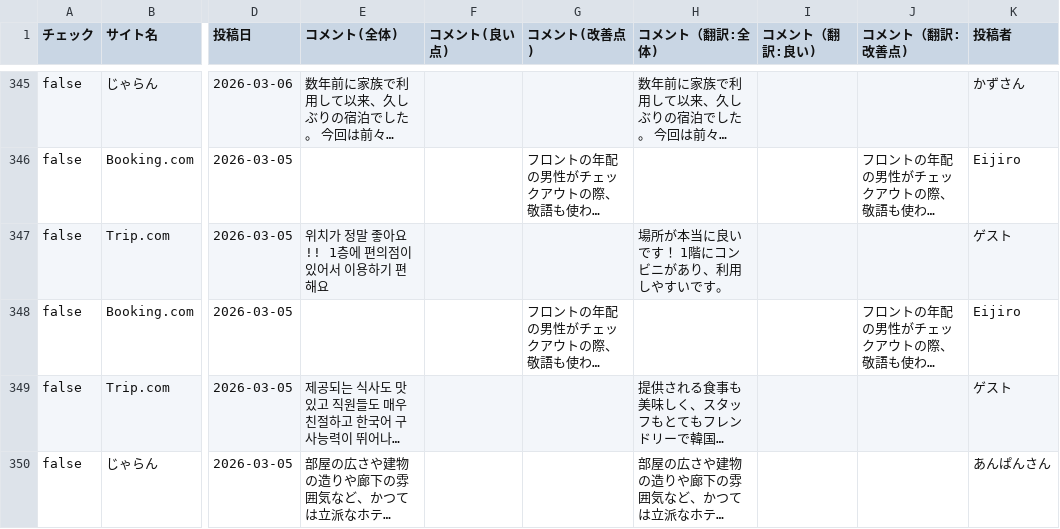
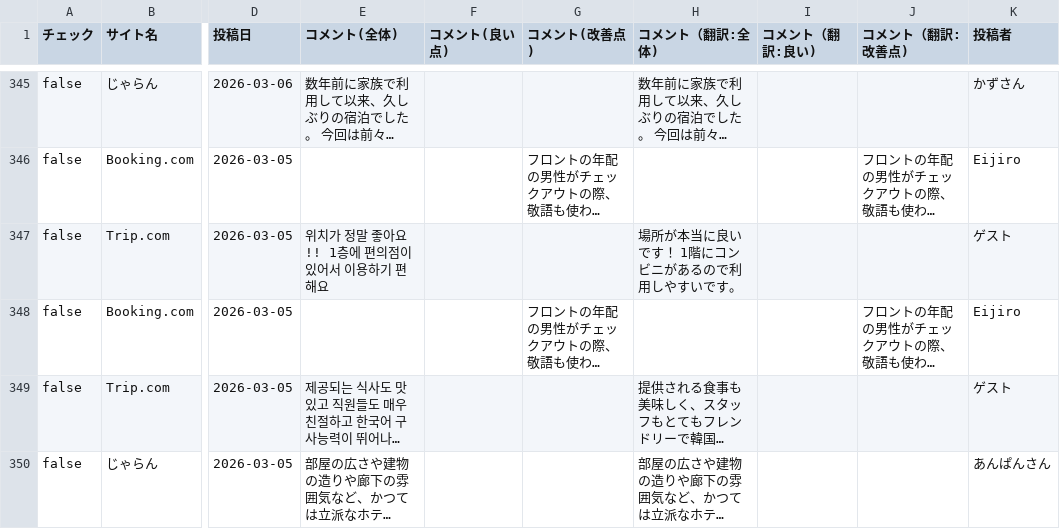
Before and after one commit to TAKAHASHIMITSUGU329/primechange-portal, a CSV file: データ/ホテル口コミデータ/comfort_hakata_data.csv, drawn as a sheet; only a part is shown, gaps mark what is left out; long unchanged cells end in …; the diff covers the shown part only; the diff names each change by its address in the sheet, - before the commit and + after, or states it on an @@ line.

```diff
--- a/データ/ホテル口コミデータ/comfort_hakata_data.csv
+++ b/データ/ホテル口コミデータ/comfort_hakata_data.csv
-H347 (コメント（翻訳:全体)): 場所が本当に良いです！ 1階にコンビニがあり、利用しやすいです。
+H347 (コメント（翻訳:全体)): 場所が本当に良いです！ 1階にコンビニがあるので利用しやすいです。
```
Also changed, not shown: 46 edited cells elsewhere in this file, データ/ホテル口コミデータ/comfort_era_higashikanda_data.csv, データ/ホテル口コミデータ/comfort_roppongi_data.csv, 45 other files.
